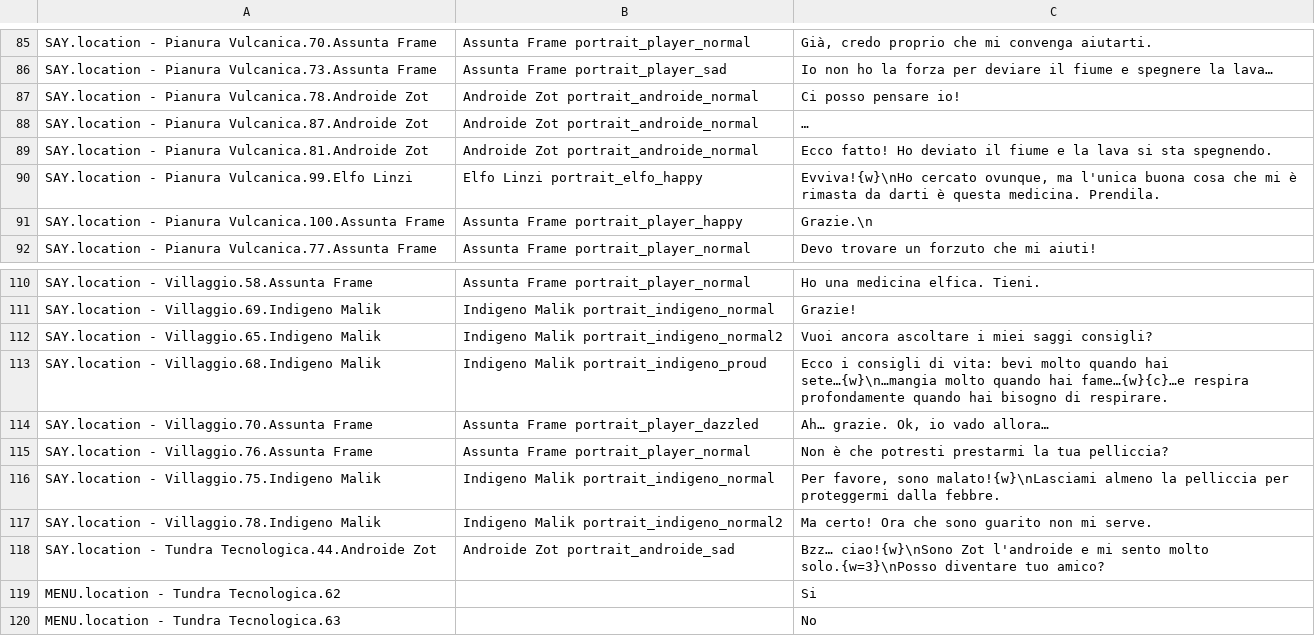
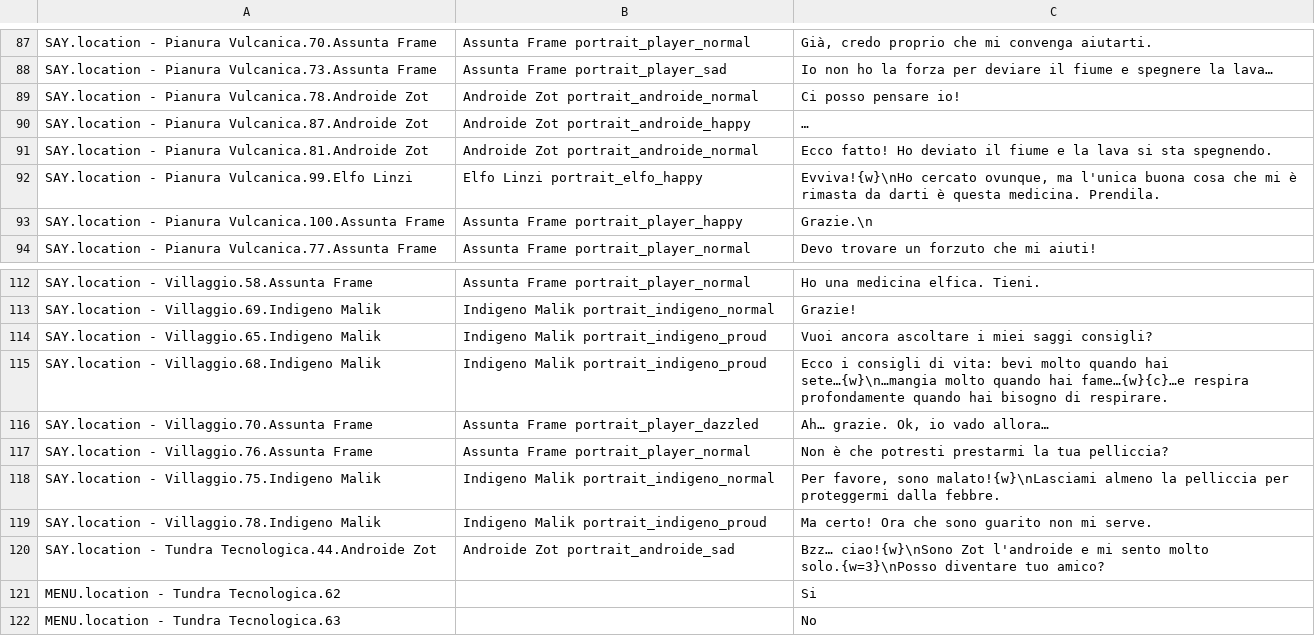
Before and after one commit to 2042ed/JAM.7FRAMES, a CSV file: Assets/Texts/7FRAMES_localization.csv, drawn as a sheet; only a part is shown, gaps mark what is left out; the diff covers the shown part only.

```diff
--- a/Assets/Texts/7FRAMES_localization.csv
+++ b/Assets/Texts/7FRAMES_localization.csv
@@ -87,3 +89,3 @@ SAY.location - Pianura Vulcanica.73.Assunta Frame,Assunta Frame portrait_player_
 SAY.location - Pianura Vulcanica.78.Androide Zot,Androide Zot portrait_androide_normal ,Ci posso pensare io!
-SAY.location - Pianura Vulcanica.87.Androide Zot,Androide Zot portrait_androide_normal ,…
+SAY.location - Pianura Vulcanica.87.Androide Zot,Androide Zot portrait_androide_happy ,…
 SAY.location - Pianura Vulcanica.81.Androide Zot,Androide Zot portrait_androide_normal ,Ecco fatto! Ho deviato il fiume e la lava si sta spegnendo.
@@ -111,3 +113,3 @@ SAY.location - Villaggio.58.Assunta Frame,Assunta Frame portrait_player_normal ,
 SAY.location - Villaggio.69.Indigeno Malik,Indigeno Malik portrait_indigeno_normal ,Grazie!
-SAY.location - Villaggio.65.Indigeno Malik,Indigeno Malik portrait_indigeno_normal2 ,Vuoi ancora ascoltare i miei saggi consigli?
+SAY.location - Villaggio.65.Indigeno Malik,Indigeno Malik portrait_indigeno_proud ,Vuoi ancora ascoltare i miei saggi consigli?
 SAY.location - Villaggio.68.Indigeno Malik,Indigeno Malik portrait_indigeno_proud ,Ecco i consigli di vita: bevi molto quando hai sete…{w}\n…mangia molto quando hai fame…{w}{c}…e respira profondamente quando hai bisogno di respirare.
@@ -116,3 +118,3 @@ SAY.location - Villaggio.76.Assunta Frame,Assunta Frame portrait_player_normal ,
 SAY.location - Villaggio.75.Indigeno Malik,Indigeno Malik portrait_indigeno_normal ,"Per favore, sono malato!{w}\nLasciami almeno la pelliccia per proteggermi dalla febbre."
-SAY.location - Villaggio.78.Indigeno Malik,Indigeno Malik portrait_indigeno_normal2 ,Ma certo! Ora che sono guarito non mi serve.
+SAY.location - Villaggio.78.Indigeno Malik,Indigeno Malik portrait_indigeno_proud ,Ma certo! Ora che sono guarito non mi serve.
 SAY.location - Tundra Tecnologica.44.Androide Zot,Androide Zot portrait_androide_sad ,Bzz… ciao!{w}\nSono Zot l'androide e mi sento molto solo.{w=3}\nPosso diventare tuo amico?
```
Also changed, not shown: 4 added rows, 1 removed row and 16 edited cells elsewhere in this file, 9 other files.
